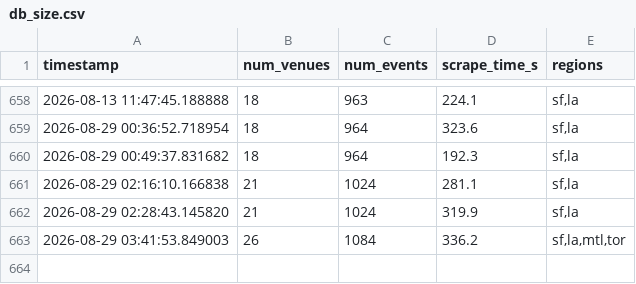
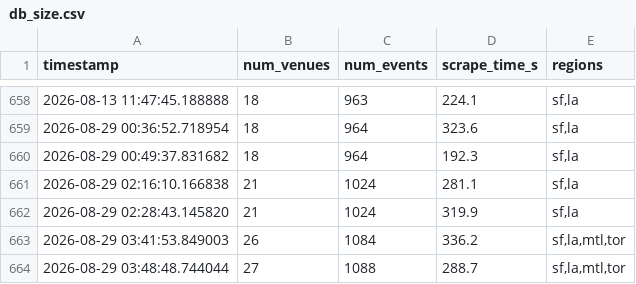
Before and after one commit to slimtomatillo/art-basil, a CSV file: docs/data/db_size.csv, drawn as a sheet; only a part is shown, gaps mark what is left out; the diff names each change by its address in the sheet, - before the commit and + after, or states it on an @@ line.

```diff
--- a/docs/data/db_size.csv
+++ b/docs/data/db_size.csv
+row 664: 2026-08-29 03:48:48.744044 | 27 | 1088 | 288.7 | sf,la,mtl,tor
```
Also changed, not shown: 5 other files.
